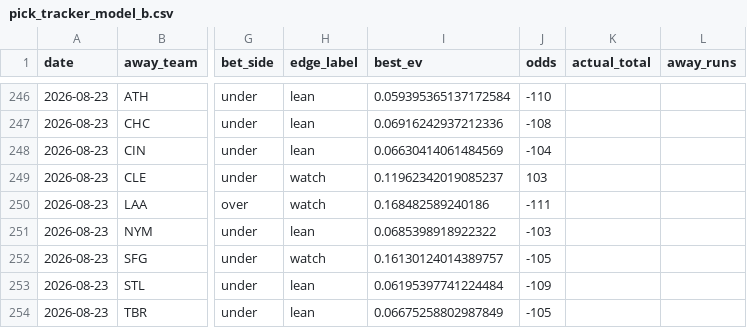
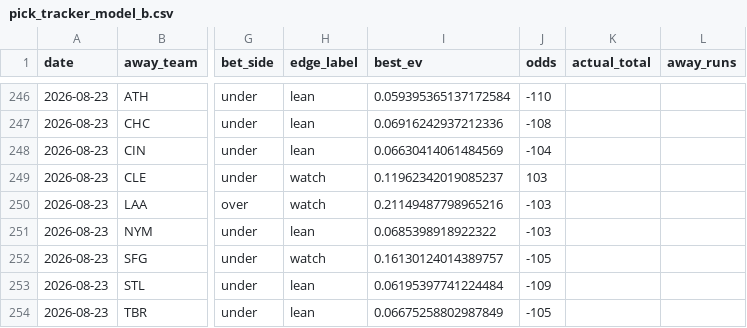
Before and after one commit to Jackstein0/atsrecipts-live-model, a CSV file: atsrecipts-upload-ready/data/processed/pick_tracker_model_b.csv, drawn as a sheet; only a part is shown, gaps mark what is left out; the diff names each change by its address in the sheet, - before the commit and + after, or states it on an @@ line.

```diff
--- a/atsrecipts-upload-ready/data/processed/pick_tracker_model_b.csv
+++ b/atsrecipts-upload-ready/data/processed/pick_tracker_model_b.csv
-I250 (best_ev): 0.168482589240186
+I250 (best_ev): 0.21149487798965216
-J250 (odds): -111
+J250 (odds): -103
```
Also changed, not shown: atsrecipts-upload-ready/data/processed/pick_tracker.csv, atsrecipts-upload-ready/data/processed/today_board.csv, 9 other files.
